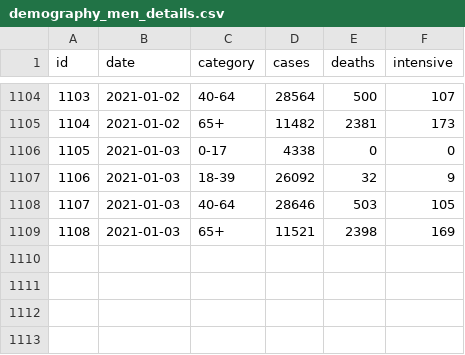
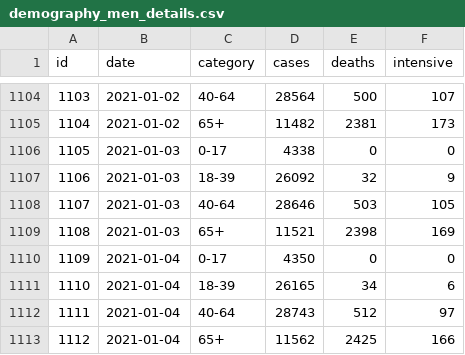
Before and after one commit to akritiko/covid19gr, a CSV file: data/csv/demography_men_details.csv, drawn as a sheet; only a part is shown, gaps mark what is left out.

```diff
--- a/data/csv/demography_men_details.csv
+++ b/data/csv/demography_men_details.csv
@@ -1109 +1109,5 @@ id,date,category,cases,deaths,intensive
 1108,2021-01-03,65+,11521,2398,169
+1109,2021-01-04,0-17,4350,0,0
+1110,2021-01-04,18-39,26165,34,6
+1111,2021-01-04,40-64,28743,512,97
+1112,2021-01-04,65+,11562,2425,166
```
Also changed, not shown: data/csv/demography_total_details.csv, data/csv/demography_women_details.csv, 29 other files.
